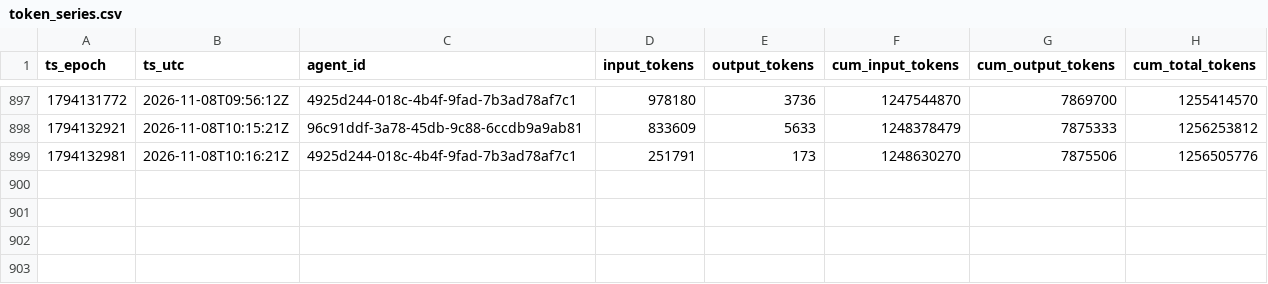
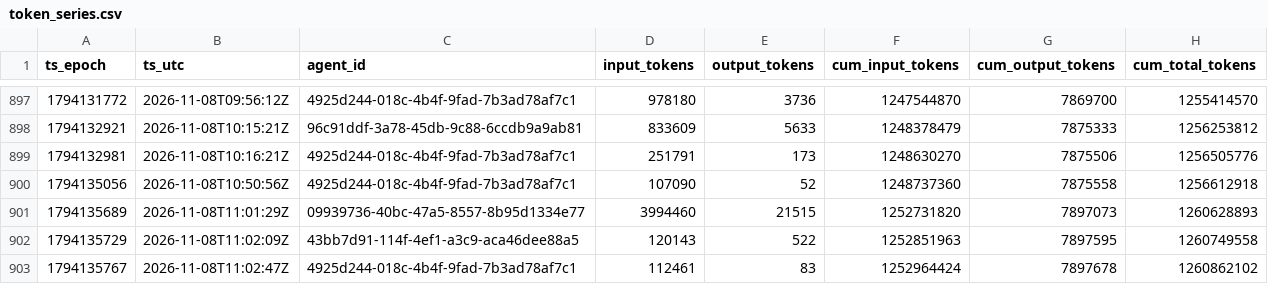
Before and after one commit to sneakers-the-rat/lvds-receiver-official, a CSV file: metrics/token_series.csv, drawn as a sheet; only a part is shown, gaps mark what is left out.

```diff
--- a/metrics/token_series.csv
+++ b/metrics/token_series.csv
@@ -899 +899,5 @@ ts_epoch,ts_utc,agent_id,input_tokens,output_tokens,cum_input_tokens,cum_output_
 1794132981,2026-11-08T10:16:21Z,4925d244-018c-4b4f-9fad-7b3ad78af7c1,251791,173,1248630270,7875506,1256505776
+1794135056,2026-11-08T10:50:56Z,4925d244-018c-4b4f-9fad-7b3ad78af7c1,107090,52,1248737360,7875558,1256612918
+1794135689,2026-11-08T11:01:29Z,09939736-40bc-47a5-8557-8b95d1334e77,3994460,21515,1252731820,7897073,1260628893
+1794135729,2026-11-08T11:02:09Z,43bb7d91-114f-4ef1-a3c9-aca46dee88a5,120143,522,1252851963,7897595,1260749558
+1794135767,2026-11-08T11:02:47Z,4925d244-018c-4b4f-9fad-7b3ad78af7c1,112461,83,1252964424,7897678,1260862102
```
Also changed, not shown: metrics/agents.csv, metrics/commit_alignment.csv, 3 other files.
